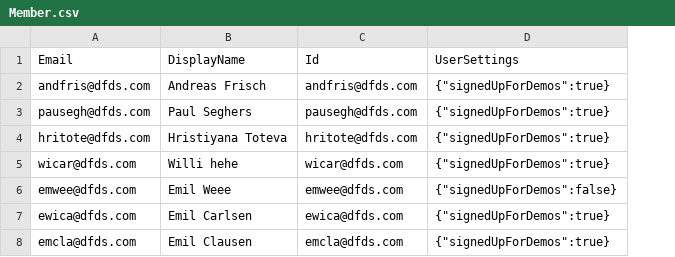
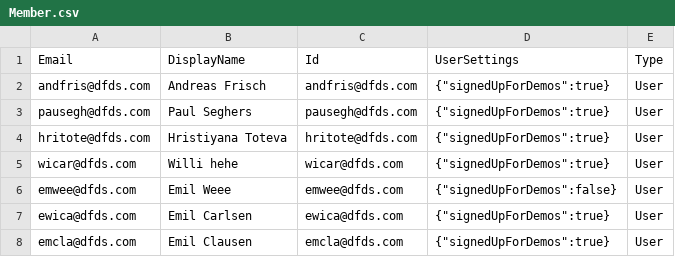
Before and after one commit to dfds/selfservice-api, a CSV file: db/seed/Member.csv, drawn as a sheet; the diff names each change by its address in the sheet, - before the commit and + after, or states it on an @@ line.

Commit message:
fix: Update db seeding with new members column

```diff
--- a/db/seed/Member.csv
+++ b/db/seed/Member.csv
+column E (Type), rows 2-8: all User
```
